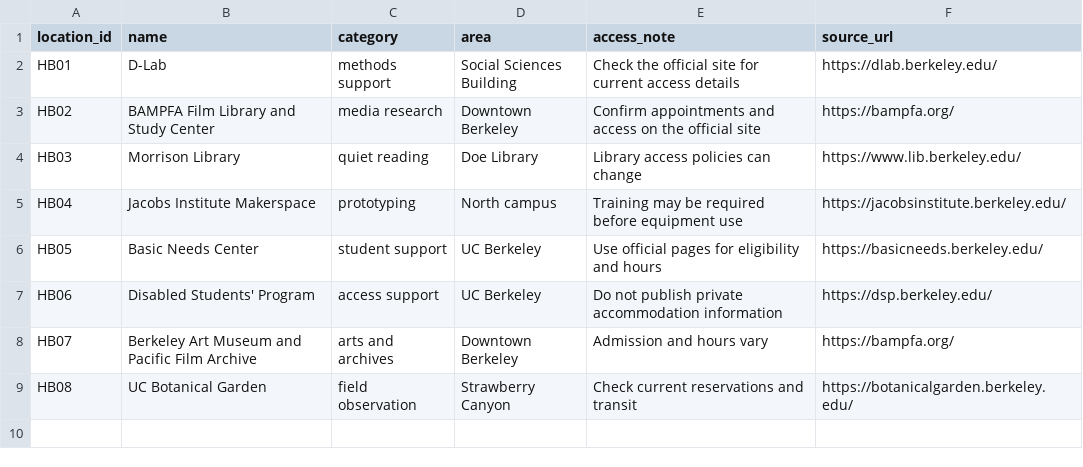
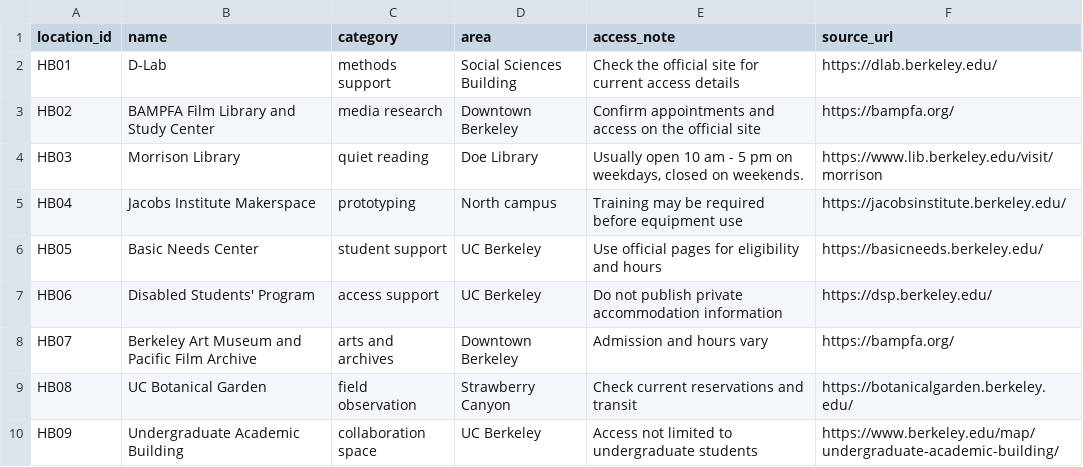
Before and after one commit to 4am1r/hidden-berkeley, a CSV file: docs/_data/locations.csv, drawn as a sheet.

Commit message:
Updated locations
Updated access for Morrison Library and added a new resource for students

```diff
--- a/docs/_data/locations.csv
+++ b/docs/_data/locations.csv
@@ -3,3 +3,3 @@ HB01,D-Lab,methods support,Social Sciences Building,Check the official site for
 HB02,BAMPFA Film Library and Study Center,media research,Downtown Berkeley,Confirm appointments and access on the official site,https://bampfa.org/
-HB03,Morrison Library,quiet reading,Doe Library,Library access policies can change,https://www.lib.berkeley.edu/
+HB03,Morrison Library,quiet reading,Doe Library,"Usually open 10 am - 5 pm on weekdays, closed on weekends.",https://www.lib.berkeley.edu/visit/morrison
 HB04,Jacobs Institute Makerspace,prototyping,North campus,Training may be required before equipment use,https://jacobsinstitute.berkeley.edu/
@@ -9 +9,2 @@ HB07,Berkeley Art Museum and Pacific Film Archive,arts and archives,Downtown Ber
 HB08,UC Botanical Garden,field observation,Strawberry Canyon,Check current reservations and transit,https://botanicalgarden.berkeley.edu/
+HB09,Undergraduate Academic Building,collaboration space,UC Berkeley,Access not limited to undergraduate students,https://www.berkeley.edu/map/undergraduate-academic-building/
```
Also changed, not shown: 1 other file.
